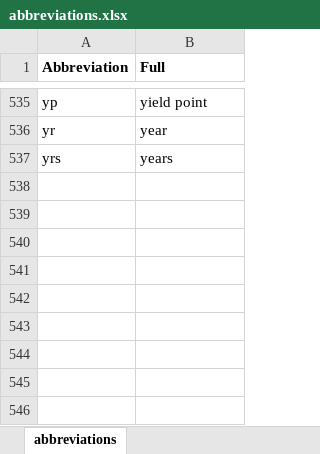
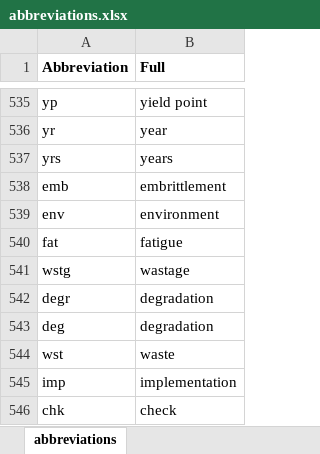
Before and after one commit to idaholab/SR2ML, an Excel workbook: src/nlp/data/abbreviations.xlsx, sheet abbreviations, drawn as a sheet; only a part is shown, gaps mark what is left out; values as stored, in another font and other column widths than the file's, no borders; the diff names each change by its address in the sheet, - before the commit and + after, or states it on an @@ line.

Commit message:
added keywords

```diff
--- a/src/nlp/data/abbreviations.xlsx (sheet abbreviations)
+++ b/src/nlp/data/abbreviations.xlsx (sheet abbreviations)
+row 538: emb | embrittlement
+row 539: env | environment
+row 540: fat | fatigue
+row 541: wstg | wastage
+row 542: degr | degradation
+row 543: deg | degradation
+row 544: wst | waste
+row 545: imp | implementation
+row 546: chk | check
```
